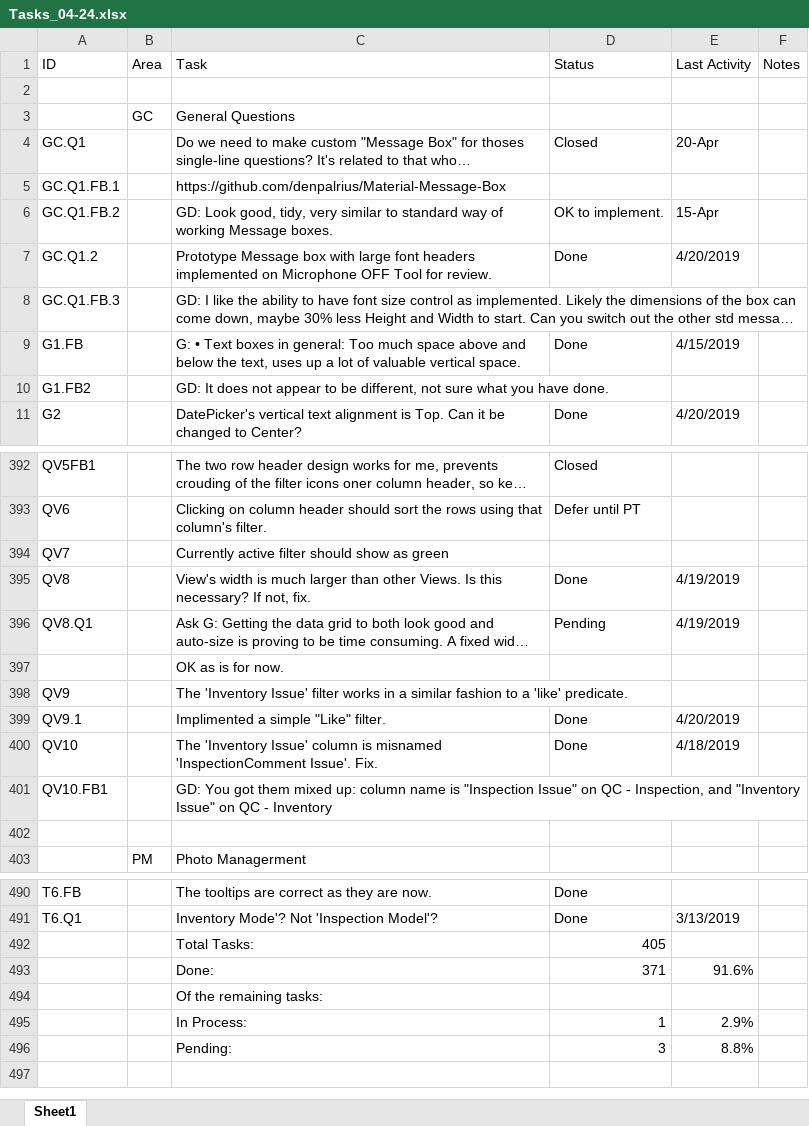
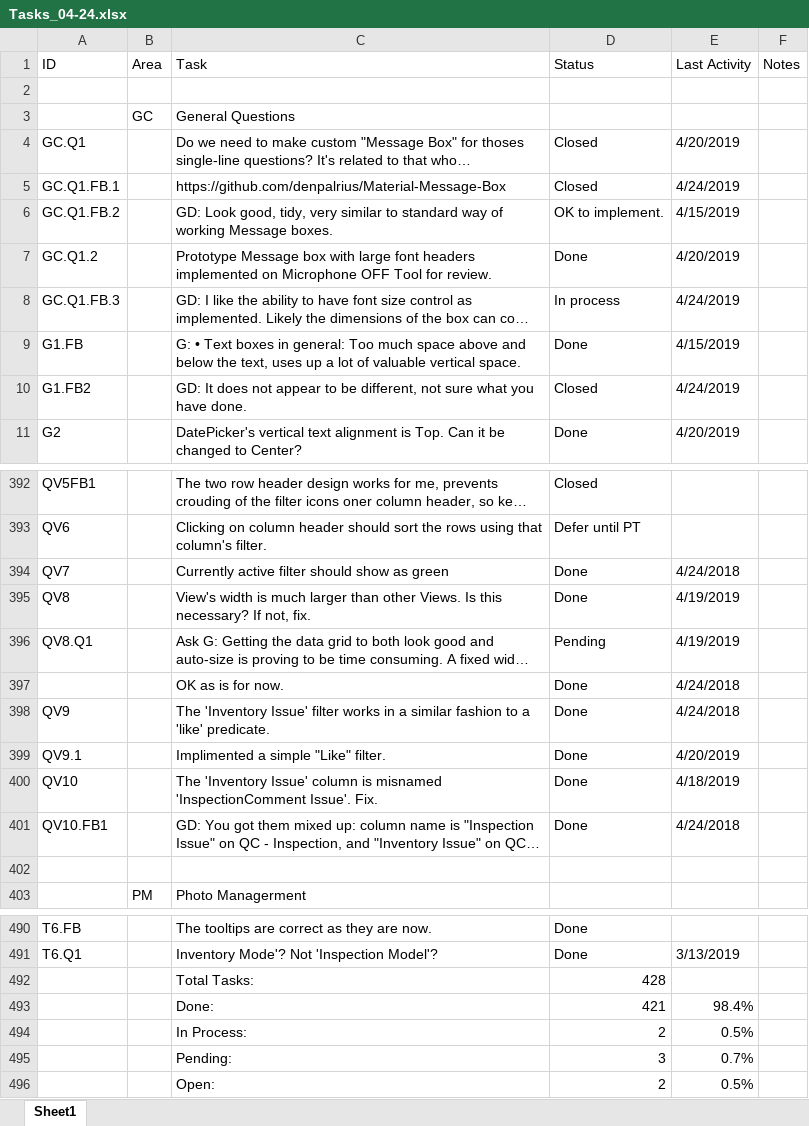
Before and after one commit to RichardHaggard/BDC, an Excel workbook: BDC_V1/BDC_V1/Documents/Tasks_04-24.xlsx, sheet Sheet1, drawn as a sheet; only a part is shown, gaps mark what is left out; long unchanged cells end in …; values as stored, in another font and other column widths than the file's, no cell formats; removed rows and columns are numbered as before the commit, all else as after; the diff covers the shown part only; the diff names each change by its address in the sheet, - before the commit and + after, or states it on an @@ line.

Commit message:
Update Tasks_04-24.xlsx

```diff
--- a/BDC_V1/BDC_V1/Documents/Tasks_04-24.xlsx (sheet Sheet1)
+++ b/BDC_V1/BDC_V1/Documents/Tasks_04-24.xlsx (sheet Sheet1)
-E4 (Last Activity): 20-Apr
+E4 (Last Activity): 4/20/2019
-D5 (Status): (empty)
+D5 (Status): Closed
-E5 (Last Activity): (empty)
+E5 (Last Activity): 4/24/2019
-E6 (Last Activity): 15-Apr
+E6 (Last Activity): 4/15/2019
-D8 (Status): (empty)
+D8 (Status): In process
-E8 (Last Activity): (empty)
+E8 (Last Activity): 4/24/2019
-D10 (Status): (empty)
+D10 (Status): Closed
-E10 (Last Activity): (empty)
+E10 (Last Activity): 4/24/2019
-D394 (Status): (empty)
+D394 (Status): Done
-E394 (Last Activity): (empty)
+E394 (Last Activity): 4/24/2018
-row 397:  |  | OK as is for now.
+row 397:  |  | OK as is for now. | Done | 4/24/2018
-D398 (Status): (empty)
+D398 (Status): Done
-E398 (Last Activity): (empty)
+E398 (Last Activity): 4/24/2018
-D401 (Status): (empty)
+D401 (Status): Done
-E401 (Last Activity): (empty)
+E401 (Last Activity): 4/24/2018
-D492 (Status): 405
+D492 (Status): 428
-row 493:  |  | Done: | 371 | 91.6%
-row 494:  |  | Of the remaining tasks:
-row 495:  |  | In Process: | 1 | 2.9%
+row 493:  |  | Done: | 421 | 98.4%
+row 494:  |  | In Process: | 2 | 0.5%
-E495 (Last Activity): 8.8%
+E495 (Last Activity): 0.7%
+row 496:  |  | Open: | 2 | 0.5%
```
Also changed, not shown: 1 added row, 1 removed row and 26 edited cells elsewhere in this sheet, cell formats, formulas that keep their value.
